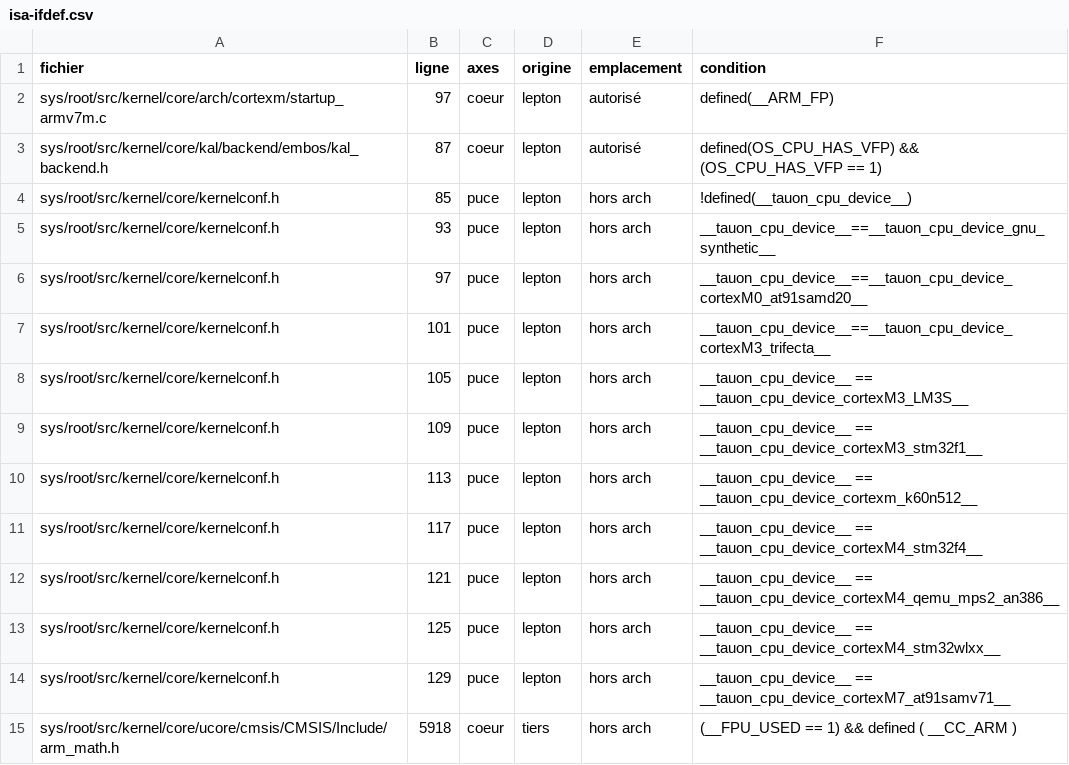
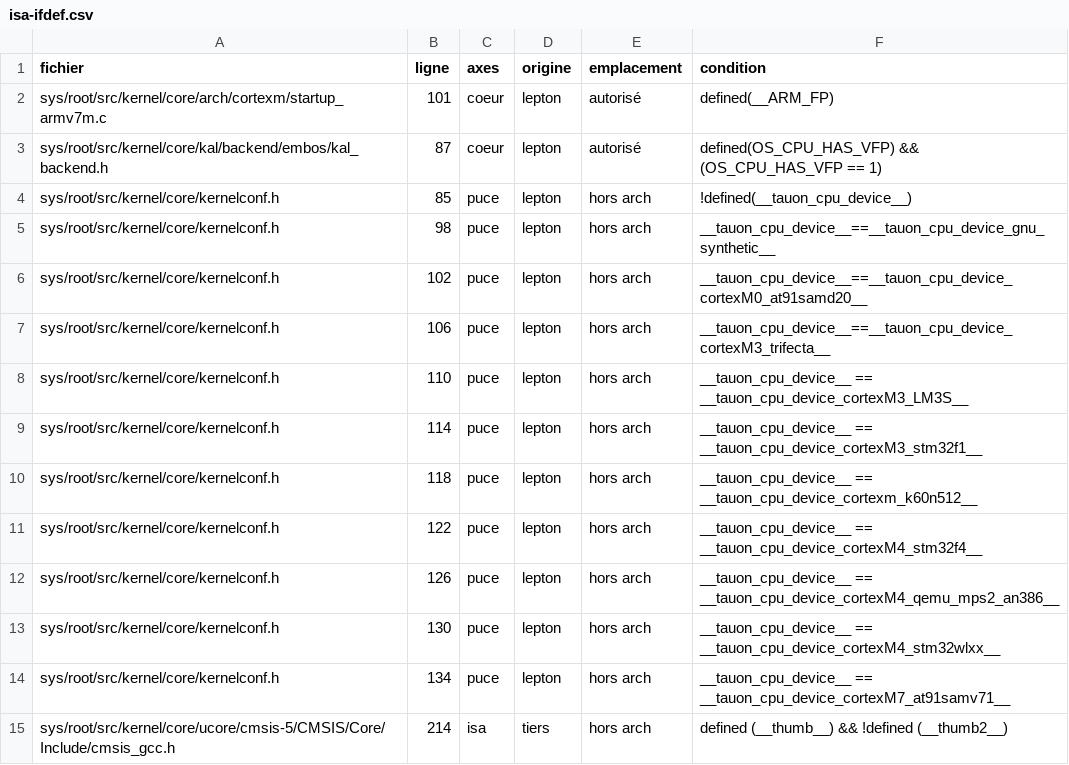
Before and after one commit to lepton-distribution/lepton-original-tree.scions, a CSV file: doc/migration/isa-ifdef.csv, drawn as a sheet; only a part is shown; the shorter side is filled out with more unchanged rows; the diff covers the shown part only.

```diff
--- a/doc/migration/isa-ifdef.csv
+++ b/doc/migration/isa-ifdef.csv
@@ -1,14 +1,15 @@
 fichier,ligne,axes,origine,emplacement,condition
-sys/root/src/kernel/core/arch/cortexm/startup_armv7m.c,97,coeur,lepton,autorisé,defined(__ARM_FP)
+sys/root/src/kernel/core/arch/cortexm/startup_armv7m.c,101,coeur,lepton,autorisé,defined(__ARM_FP)
 sys/root/src/kernel/core/kal/backend/embos/kal_backend.h,87,coeur,lepton,autorisé,defined(OS_CPU_HAS_VFP) && (OS_CPU_HAS_VFP == 1)
 sys/root/src/kernel/core/kernelconf.h,85,puce,lepton,hors arch,!defined(__tauon_cpu_device__)
-sys/root/src/kernel/core/kernelconf.h,93,puce,lepton,hors arch,__tauon_cpu_device__==__tauon_cpu_device_gnu_synthetic__
-sys/root/src/kernel/core/kernelconf.h,97,puce,lepton,hors arch,__tauon_cpu_device__==__tauon_cpu_device_cortexM0_at91samd20__
-sys/root/src/kernel/core/kernelconf.h,101,puce,lepton,hors arch,__tauon_cpu_device__==__tauon_cpu_device_cortexM3_trifecta__
-sys/root/src/kernel/core/kernelconf.h,105,puce,lepton,hors arch,__tauon_cpu_device__ == __tauon_cpu_device_cortexM3_LM3S__
-sys/root/src/kernel/core/kernelconf.h,109,puce,lepton,hors arch,__tauon_cpu_device__ == __tauon_cpu_device_cortexM3_stm32f1__
-sys/root/src/kernel/core/kernelconf.h,113,puce,lepton,hors arch,__tauon_cpu_device__ == __tauon_cpu_device_cortexm_k60n512__
-sys/root/src/kernel/core/kernelconf.h,117,puce,lepton,hors arch,__tauon_cpu_device__ == __tauon_cpu_device_cortexM4_stm32f4__
-sys/root/src/kernel/core/kernelconf.h,121,puce,lepton,hors arch,__tauon_cpu_device__ == __tauon_cpu_device_cortexM4_qemu_mps2_an386__
-sys/root/src/kernel/core/kernelconf.h,125,puce,lepton,hors arch,__tauon_cpu_device__ == __tauon_cpu_device_cortexM4_stm32wlxx__
-sys/root/src/kernel/core/kernelconf.h,129,puce,lepton,hors arch,__tauon_cpu_device__ == __tauon_cpu_device_cortexM7_at91samv71__
+sys/root/src/kernel/core/kernelconf.h,98,puce,lepton,hors arch,__tauon_cpu_device__==__tauon_cpu_device_gnu_synthetic__
+sys/root/src/kernel/core/kernelconf.h,102,puce,lepton,hors arch,__tauon_cpu_device__==__tauon_cpu_device_cortexM0_at91samd20__
+sys/root/src/kernel/core/kernelconf.h,106,puce,lepton,hors arch,__tauon_cpu_device__==__tauon_cpu_device_cortexM3_trifecta__
+sys/root/src/kernel/core/kernelconf.h,110,puce,lepton,hors arch,__tauon_cpu_device__ == __tauon_cpu_device_cortexM3_LM3S__
+sys/root/src/kernel/core/kernelconf.h,114,puce,lepton,hors arch,__tauon_cpu_device__ == __tauon_cpu_device_cortexM3_stm32f1__
+sys/root/src/kernel/core/kernelconf.h,118,puce,lepton,hors arch,__tauon_cpu_device__ == __tauon_cpu_device_cortexm_k60n512__
+sys/root/src/kernel/core/kernelconf.h,122,puce,lepton,hors arch,__tauon_cpu_device__ == __tauon_cpu_device_cortexM4_stm32f4__
+sys/root/src/kernel/core/kernelconf.h,126,puce,lepton,hors arch,__tauon_cpu_device__ == __tauon_cpu_device_cortexM4_qemu_mps2_an386__
+sys/root/src/kernel/core/kernelconf.h,130,puce,lepton,hors arch,__tauon_cpu_device__ == __tauon_cpu_device_cortexM4_stm32wlxx__
+sys/root/src/kernel/core/kernelconf.h,134,puce,lepton,hors arch,__tauon_cpu_device__ == __tauon_cpu_device_cortexM7_at91samv71__
+sys/root/src/kernel/core/ucore/cmsis-5/CMSIS/Core/Include/cmsis_gcc.h,214,isa,tiers,hors arch,defined (__thumb__) && !defined (__thumb2__)
```
Also changed, not shown: 26 added rows and 1 edited cell elsewhere in this file, doc/migration/perimetre.csv, 7 other files.
